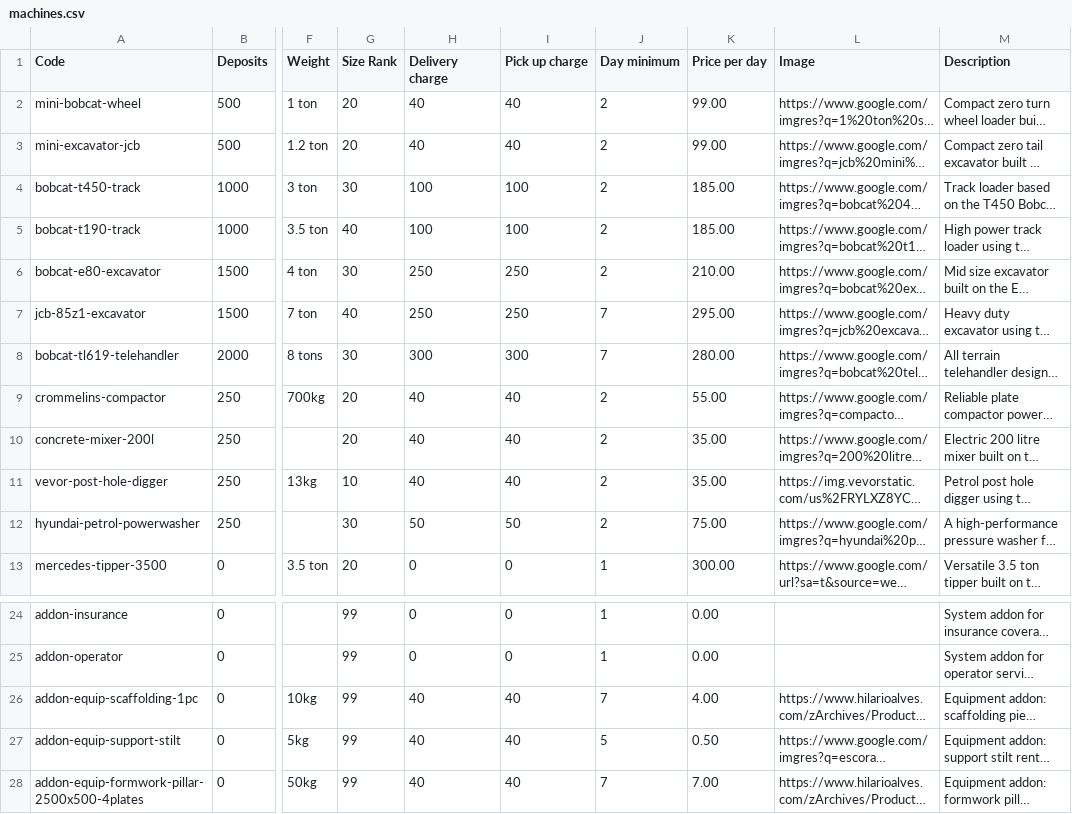
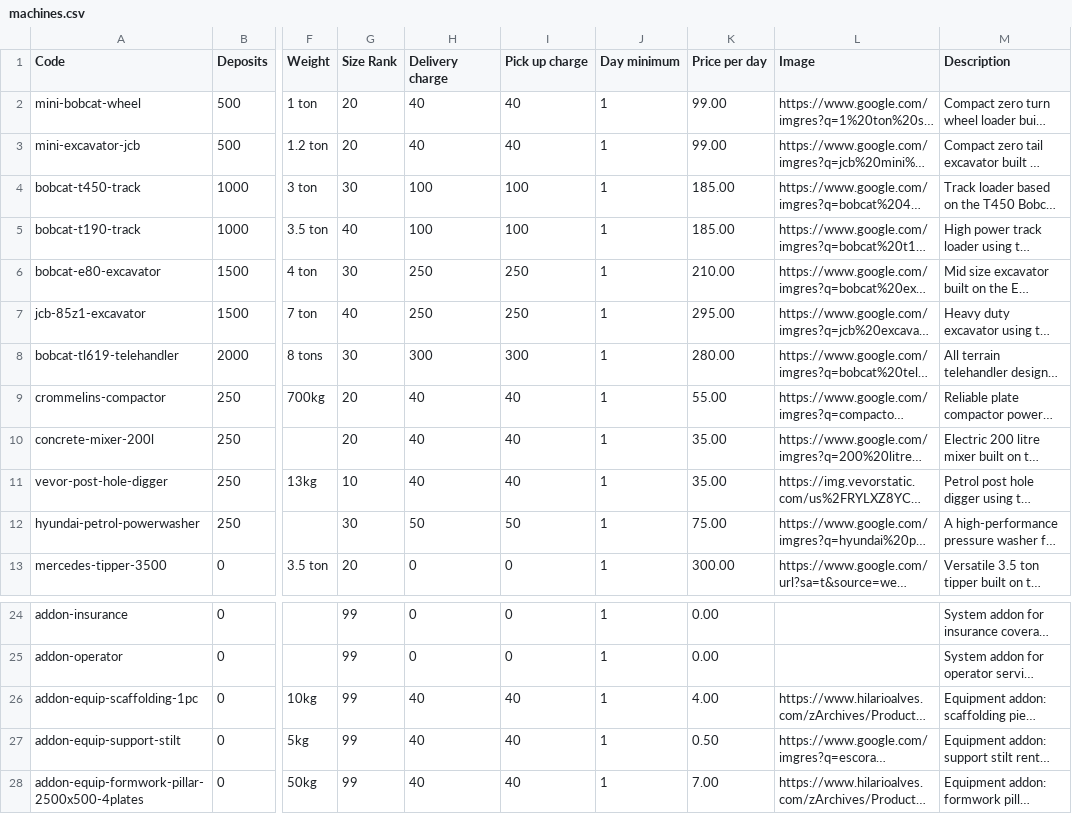
Before and after one commit to itsadrianapaiva/amr-app, a CSV file: prisma/data/machines.csv, drawn as a sheet; only a part is shown, gaps mark what is left out; long unchanged cells end in …; the diff names each change by its address in the sheet, - before the commit and + after, or states it on an @@ line.

Commit message:
updated day minimum policy for all inventory

```diff
--- a/prisma/data/machines.csv
+++ b/prisma/data/machines.csv
-J2:J6 (Day minimum): 2
+J2:J6 (Day minimum): 1
-J7:J8 (Day minimum): 7
+J7:J8 (Day minimum): 1
-J9:J12 (Day minimum): 2
+J9:J12 (Day minimum): 1
-J26 (Day minimum): 7
+J26 (Day minimum): 1
-J27 (Day minimum): 5
+J27 (Day minimum): 1
-J28 (Day minimum): 7
+J28 (Day minimum): 1
```
